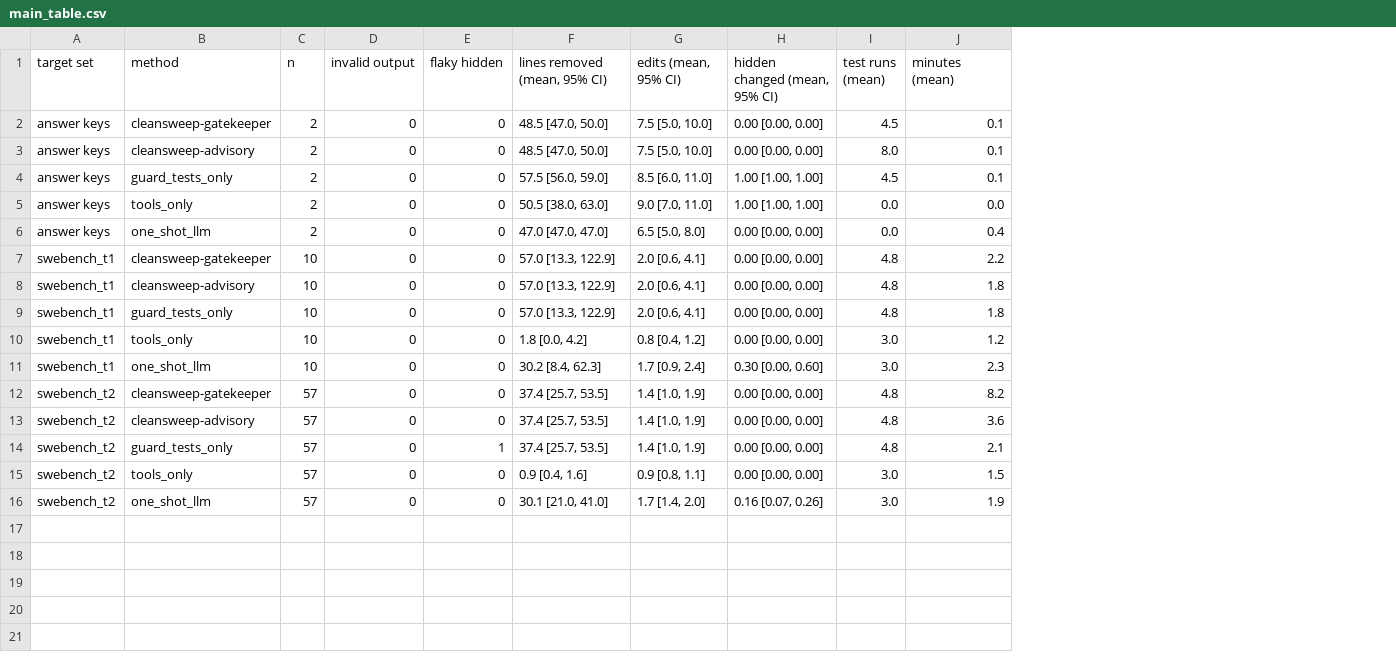
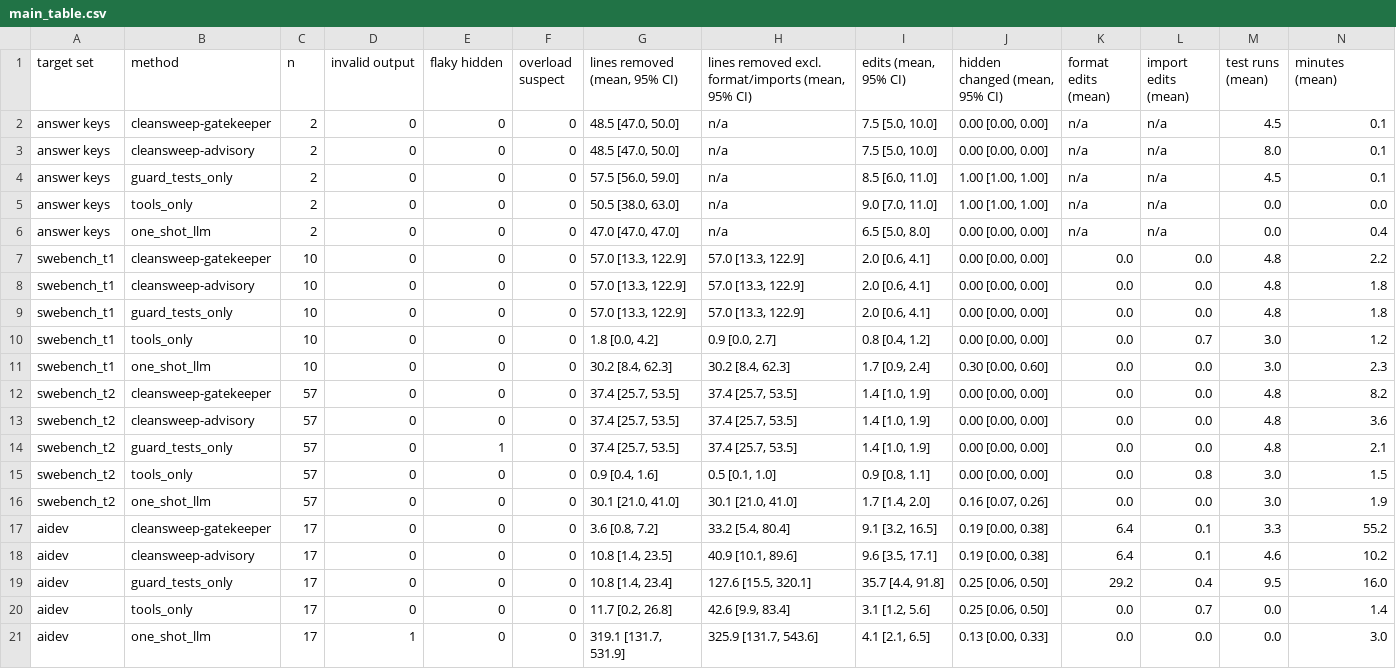
Before and after one commit to ritwiz06/cleansweep, a CSV file: results/summary/main_table.csv, drawn as a sheet; the diff names each change by its address in the sheet, - before the commit and + after, or states it on an @@ line.

Commit message:
aidev results for the 17 scoped repos with all five runs

```diff
--- a/results/summary/main_table.csv
+++ b/results/summary/main_table.csv
+column F (overload suspect), rows 2-16: all 0
+column H, rows 1-16: lines removed excl. format/imports (mean, 95% CI) | n/a | n/a | n/a | n/a | n/a | 57.0 [13.3, 122.9] | 57.0 [13.3, 122.9] | 57.0 [13.3, 122.9] | 0.9 [0.0, 2.7] | 30.2 [8.4, 62.3] | 37.4 [25.7, 53.5] | 37.4 [25.7, 53.5] | 37.4 [25.7, 53.5] | 0.5 [0.1, 1.0] | 30.1 [21.0, 41.0]
+column K (format edits (mean)), rows 2-16: n/a | n/a | n/a | n/a | n/a | 0.0 | 0.0 | 0.0 | 0.0 | 0.0 | 0.0 | 0.0 | 0.0 | 0.0 | 0.0
+column L (import edits (mean)), rows 2-16: n/a | n/a | n/a | n/a | n/a | 0.0 | 0.0 | 0.0 | 0.7 | 0.0 | 0.0 | 0.0 | 0.0 | 0.8 | 0.0
+row 17: aidev | cleansweep-gatekeeper | 17 | 0 | 0 | 0 | 3.6 [0.8, 7.2] | 33.2 [5.4, 80.4] | 9.1 [3.2, 16.5] | 0.19 [0.00, 0.38] | 6.4 | 0.1 | 3.3 | 55.2
+row 18: aidev | cleansweep-advisory | 17 | 0 | 0 | 0 | 10.8 [1.4, 23.5] | 40.9 [10.1, 89.6] | 9.6 [3.5, 17.1] | 0.19 [0.00, 0.38] | 6.4 | 0.1 | 4.6 | 10.2
+row 19: aidev | guard_tests_only | 17 | 0 | 0 | 0 | 10.8 [1.4, 23.4] | 127.6 [15.5, 320.1] | 35.7 [4.4, 91.8] | 0.25 [0.06, 0.50] | 29.2 | 0.4 | 9.5 | 16.0
+row 20: aidev | tools_only | 17 | 0 | 0 | 0 | 11.7 [0.2, 26.8] | 42.6 [9.9, 83.4] | 3.1 [1.2, 5.6] | 0.25 [0.06, 0.50] | 0.0 | 0.7 | 0.0 | 1.4
+row 21: aidev | one_shot_llm | 17 | 1 | 0 | 0 | 319.1 [131.7, 531.9] | 325.9 [131.7, 543.6] | 4.1 [2.1, 6.5] | 0.13 [0.00, 0.33] | 0.0 | 0.0 | 0.0 | 3.0
```
Also changed, not shown: results/summary/ablation.csv, results/summary/paired_tests.csv, 9 other files.
